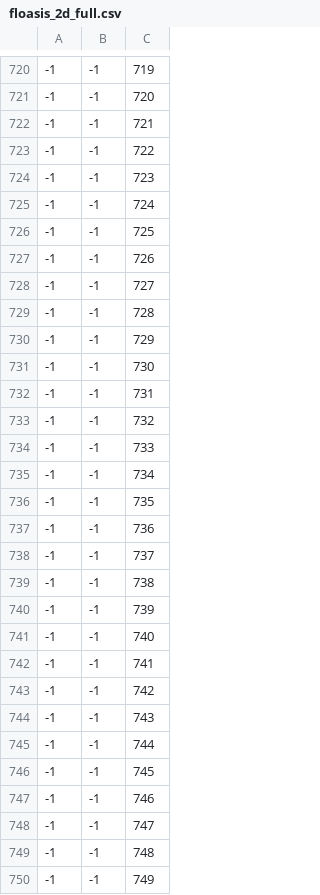
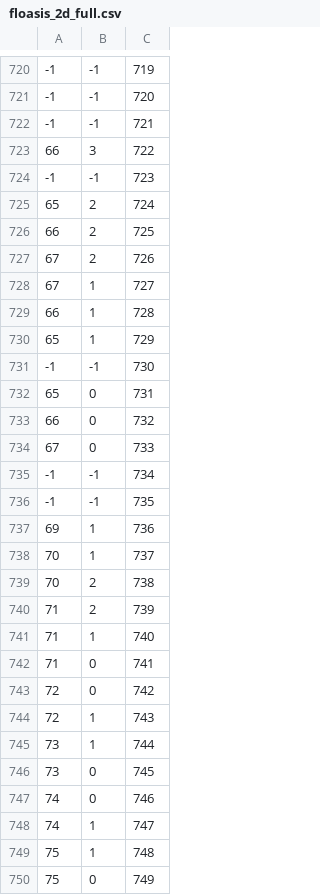
Before and after one commit to andrewlook/floasis-raspi, a CSV file: configs/floasis_2d_full.csv, drawn as a sheet; only a part is shown, gaps mark what is left out; the diff covers the shown part only.

```diff
--- a/configs/floasis_2d_full.csv
+++ b/configs/floasis_2d_full.csv
@@ -722,29 +722,29 @@
 -1,-1,721
--1,-1,722
+66,3,722
 -1,-1,723
--1,-1,724
--1,-1,725
--1,-1,726
--1,-1,727
--1,-1,728
--1,-1,729
+65,2,724
+66,2,725
+67,2,726
+67,1,727
+66,1,728
+65,1,729
 -1,-1,730
--1,-1,731
--1,-1,732
--1,-1,733
+65,0,731
+66,0,732
+67,0,733
 -1,-1,734
 -1,-1,735
--1,-1,736
--1,-1,737
--1,-1,738
--1,-1,739
--1,-1,740
--1,-1,741
--1,-1,742
--1,-1,743
--1,-1,744
--1,-1,745
--1,-1,746
--1,-1,747
--1,-1,748
--1,-1,749
+69,1,736
+70,1,737
+70,2,738
+71,2,739
+71,1,740
+71,0,741
+72,0,742
+72,1,743
+73,1,744
+73,0,745
+74,0,746
+74,1,747
+75,1,748
+75,0,749
```
Also changed, not shown: 88 edited cells elsewhere in this file, configs/full.tsv, 1 other file.
